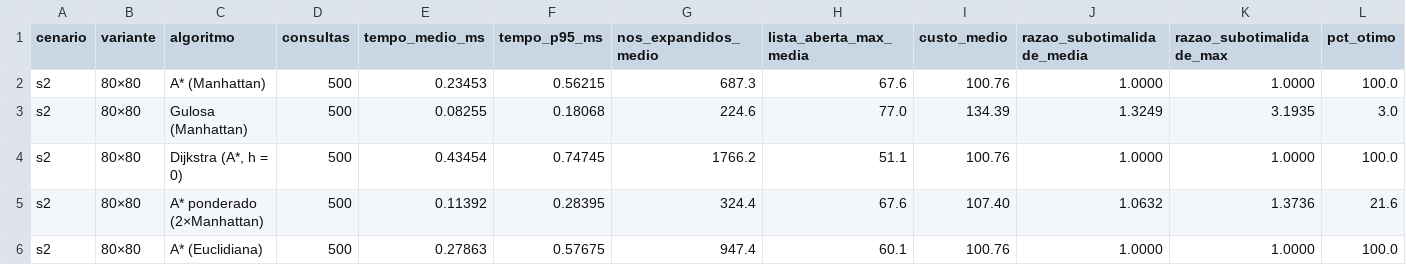
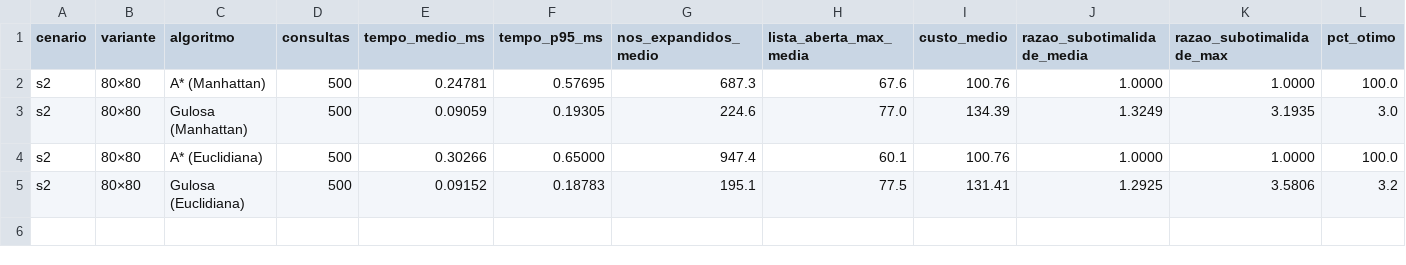
Before and after one commit to Dynylson/greedy-search-and-a-star, a CSV file: results/s2.csv, drawn as a sheet; only a part is shown; removed rows and columns are numbered as before the commit, all else as after; rows hold the shown columns only; the diff names each change by its address in the sheet, - before the commit and + after, or states it on an @@ line.

```diff
--- a/results/s2.csv
+++ b/results/s2.csv
-E2 (tempo_medio_ms): 0.23453
+E2 (tempo_medio_ms): 0.24781
-F2 (tempo_p95_ms): 0.56215
+F2 (tempo_p95_ms): 0.57695
-E3 (tempo_medio_ms): 0.08255
+E3 (tempo_medio_ms): 0.09059
-F3 (tempo_p95_ms): 0.18068
+F3 (tempo_p95_ms): 0.19305
-row 4: s2 | 80×80 | Dijkstra (A*, h = 0) | 500 | 0.43454 | 0.74745 | 1766.2 | 51.1 | 100.76 | 1.0000 | 1.0000 | 100.0
-row 5: s2 | 80×80 | A* ponderado (2×Manhattan) | 500 | 0.11392 | 0.28395 | 324.4 | 67.6 | 107.40 | 1.0632 | 1.3736 | 21.6
-E4 (tempo_medio_ms): 0.27863
+E4 (tempo_medio_ms): 0.30266
-F4 (tempo_p95_ms): 0.57675
+F4 (tempo_p95_ms): 0.65000
+row 5: s2 | 80×80 | Gulosa (Euclidiana) | 500 | 0.09152 | 0.18783 | 195.1 | 77.5 | 131.41 | 1.2925 | 3.5806 | 3.2
```
Also changed, not shown: results/s1.csv, results/s3.csv, 16 other files.
